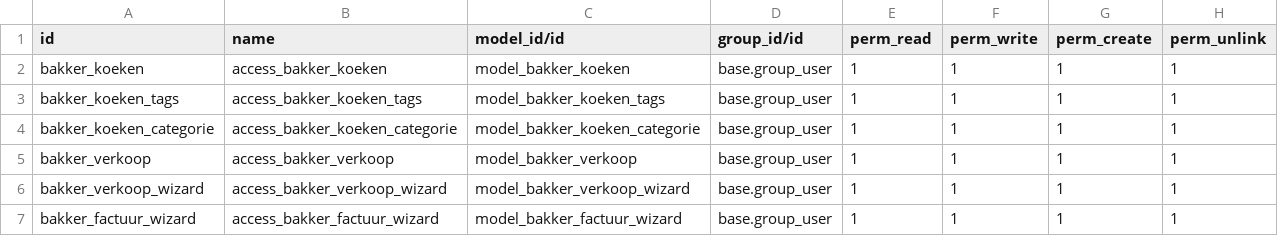
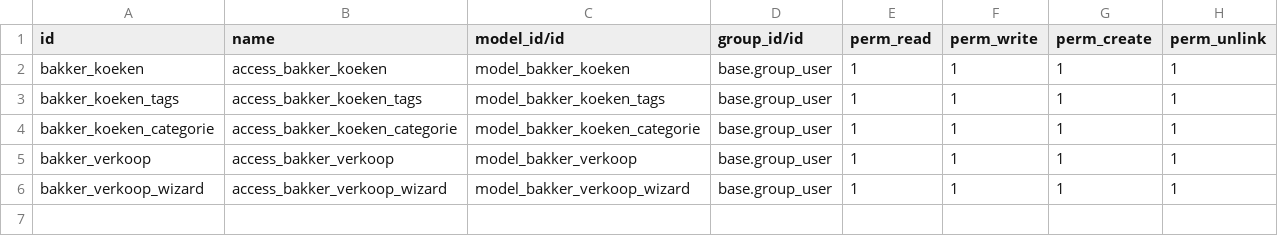
Before and after one commit to WoutHostensEnergyVision/technical-training, a CSV file: Bakker/security/ir.model.access.csv, drawn as a sheet; the diff names each change by its address in the sheet, - before the commit and + after, or states it on an @@ line.

```diff
--- a/Bakker/security/ir.model.access.csv
+++ b/Bakker/security/ir.model.access.csv
-row 7: bakker_factuur_wizard | access_bakker_factuur_wizard | model_bakker_factuur_wizard | base.group_user | 1 | 1 | 1 | 1
```
Also changed, not shown: 2 other files.
